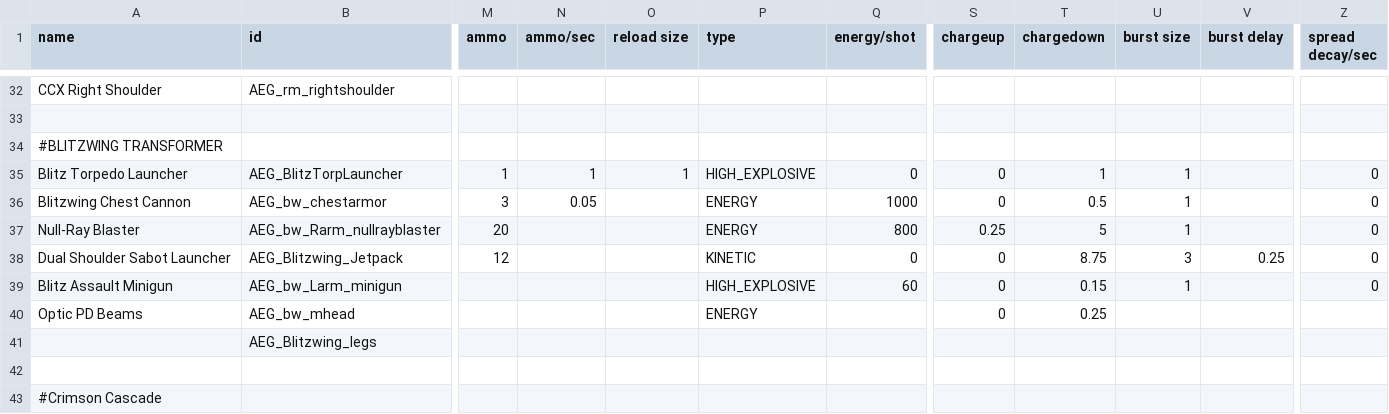
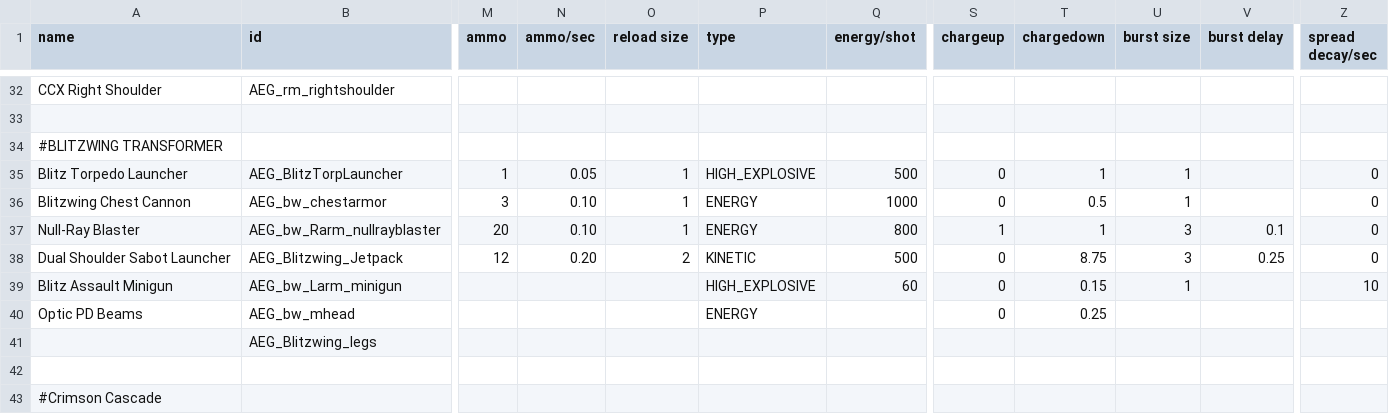
Before and after one commit to OmegaCore7/AEG, a CSV file: data/weapons/weapon_data.csv, drawn as a sheet; only a part is shown, gaps mark what is left out; the diff names each change by its address in the sheet, - before the commit and + after, or states it on an @@ line.

```diff
--- a/data/weapons/weapon_data.csv
+++ b/data/weapons/weapon_data.csv
-N35 (ammo/sec): 1
+N35 (ammo/sec): 0.05
-Q35 (energy/shot): 0
+Q35 (energy/shot): 500
-N36 (ammo/sec): 0.05
+N36 (ammo/sec): 0.10
-O36:O37 (reload size): (empty)
+O36:O37 (reload size): 1
-N37 (ammo/sec): (empty)
+N37 (ammo/sec): 0.10
-S37 (chargeup): 0.25
+S37 (chargeup): 1
-T37 (chargedown): 5
+T37 (chargedown): 1
-U37 (burst size): 1
+U37 (burst size): 3
-V37 (burst delay): (empty)
+V37 (burst delay): 0.1
-N38 (ammo/sec): (empty)
+N38 (ammo/sec): 0.20
-O38 (reload size): (empty)
+O38 (reload size): 2
-Q38 (energy/shot): 0
+Q38 (energy/shot): 500
-Z39 (spread decay/sec): 0
+Z39 (spread decay/sec): 10
```
Also changed, not shown: 2 other files.
